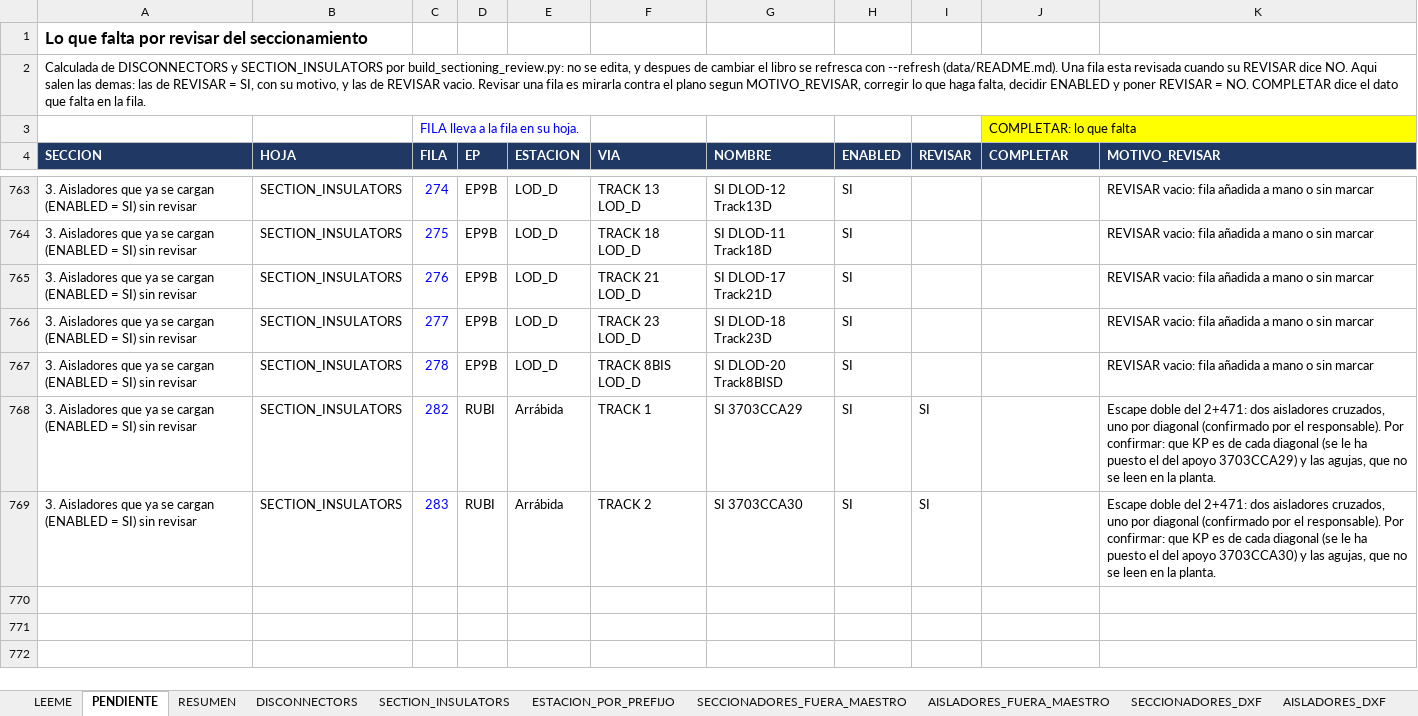
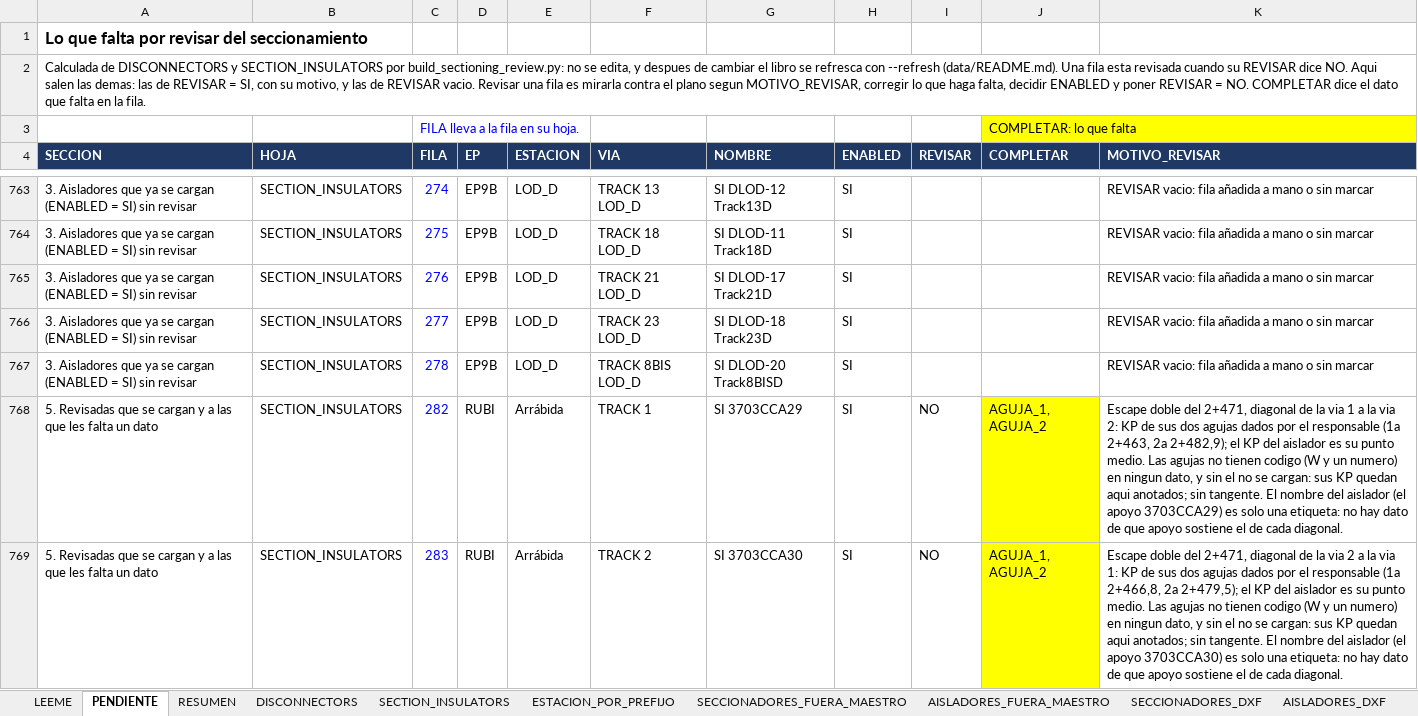
Before and after one commit to alexwarrior1991/mto-configuration, an Excel workbook: data/sectioning-review.xlsx, sheet PENDIENTE, drawn as a sheet; only a part is shown, gaps mark what is left out; values as stored, in another font and other column widths than the file's, no borders; the diff names each change by its address in the sheet, - before the commit and + after, or states it on an @@ line.

```diff
--- a/data/sectioning-review.xlsx (sheet PENDIENTE)
+++ b/data/sectioning-review.xlsx (sheet PENDIENTE)
-A768:A769 (SECCION): 3. Aisladores que ya se cargan (ENABLED = SI) sin revisar
+A768:A769 (SECCION): 5. Revisadas que se cargan y a las que les falta un dato
-I768:I769 (REVISAR): SI
+I768:I769 (REVISAR): NO
-J768:J769 (COMPLETAR): (empty)
+J768:J769 (COMPLETAR): AGUJA_1, AGUJA_2
-J768:J769 fill: none
+J768:J769 fill: #FFFF00
-K768 (MOTIVO_REVISAR): …doble del 2+471: dos aisladores cruzados, uno por diagonal (confirmado por el responsable). Por confirmar: que KP es de cada diagonal (se le ha puesto el del apoyo 3703CCA29) y las agujas, que no se leen en la planta.
+K768 (MOTIVO_REVISAR): …doble del 2+471, diagonal de la via 1 a la via 2: KP de sus dos agujas dados por el responsable (1a 2+463, 2a 2+482,9); el KP del aislador es su punto medio. Las agujas no tienen codigo (W y un numero) en ningun dato, y sin el no se cargan: sus KP quedan aqui anotados; sin tangente. El nombre del aislador (el apoyo 3703CCA29) es solo una etiqueta: no hay dato de que apoyo sostiene el de cada diagonal.
-K769 (MOTIVO_REVISAR): …doble del 2+471: dos aisladores cruzados, uno por diagonal (confirmado por el responsable). Por confirmar: que KP es de cada diagonal (se le ha puesto el del apoyo 3703CCA30) y las agujas, que no se leen en la planta.
+K769 (MOTIVO_REVISAR): …doble del 2+471, diagonal de la via 2 a la via 1: KP de sus dos agujas dados por el responsable (1a 2+466,8, 2a 2+479,5); el KP del aislador es su punto medio. Las agujas no tienen codigo (W y un numero) en ningun dato, y sin el no se cargan: sus KP quedan aqui anotados; sin tangente. El nombre del aislador (el apoyo 3703CCA30) es solo una etiqueta: no hay dato de que apoyo sostiene el de cada diagonal.
```
Also changed, not shown: sheet SECTION_INSULATORS, sheet RESUMEN, 3 other files.
